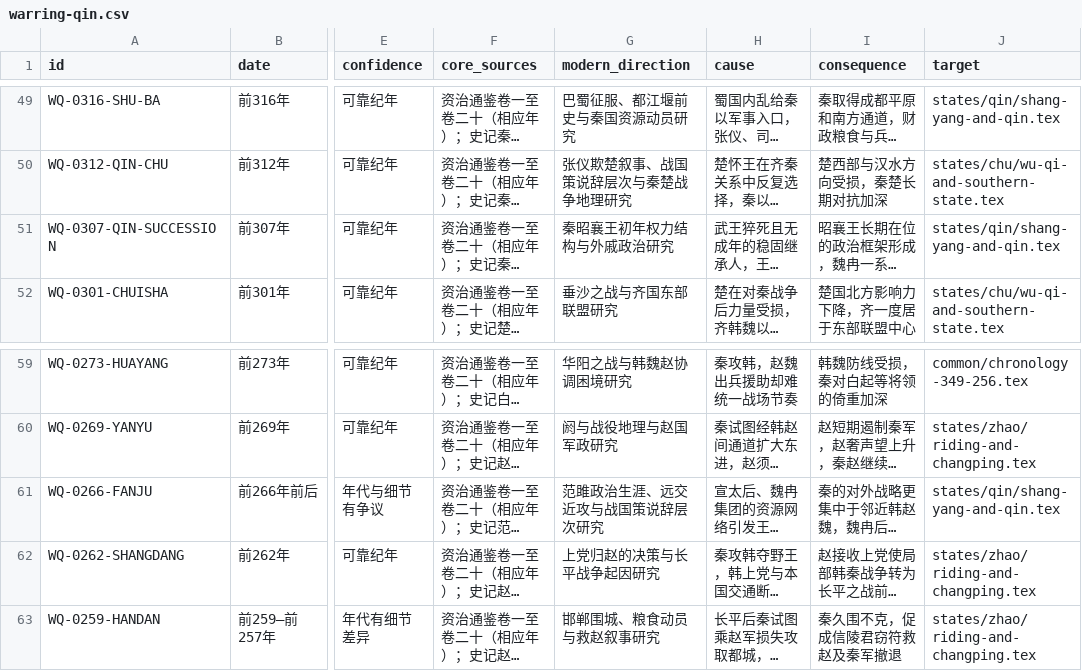
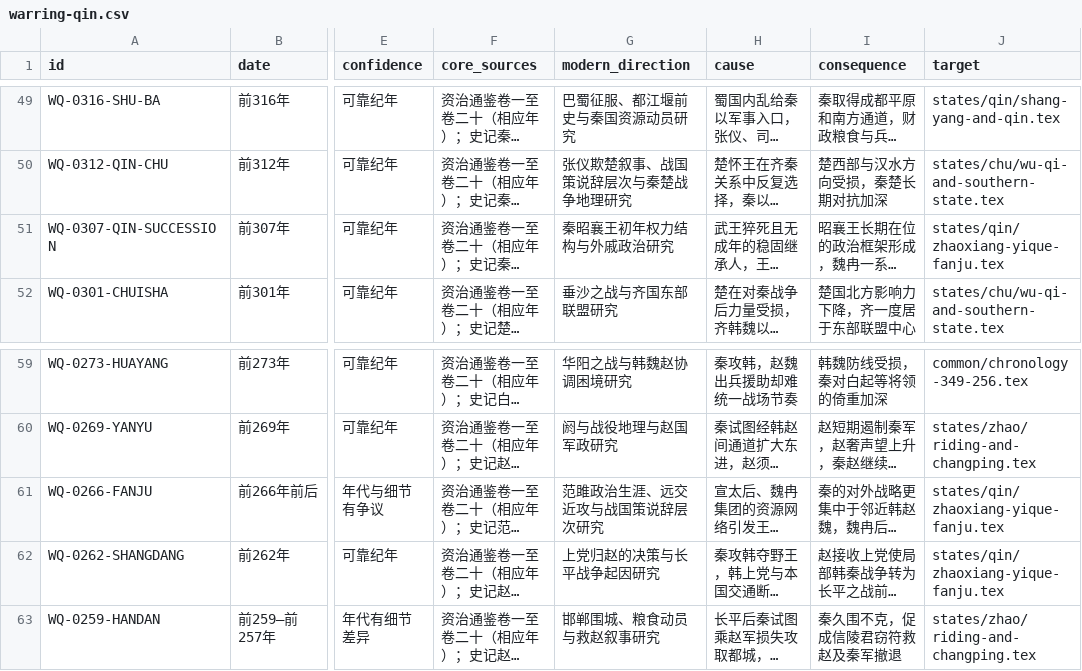
Before and after one commit to szylover/knowledge-library, a CSV file: china-chronicle-book/data/event-ledger/warring-qin.csv, drawn as a sheet; only a part is shown, gaps mark what is left out; long unchanged cells end in …; the diff names each change by its address in the sheet, - before the commit and + after, or states it on an @@ line.

```diff
--- a/china-chronicle-book/data/event-ledger/warring-qin.csv
+++ b/china-chronicle-book/data/event-ledger/warring-qin.csv
-J51 (target): states/qin/shang-yang-and-qin.tex
+J51 (target): states/qin/zhaoxiang-yique-fanju.tex
-J61 (target): states/qin/shang-yang-and-qin.tex
+J61 (target): states/qin/zhaoxiang-yique-fanju.tex
-J62 (target): states/zhao/riding-and-changping.tex
+J62 (target): states/qin/zhaoxiang-yique-fanju.tex
```
Also changed, not shown: 4 other files.
